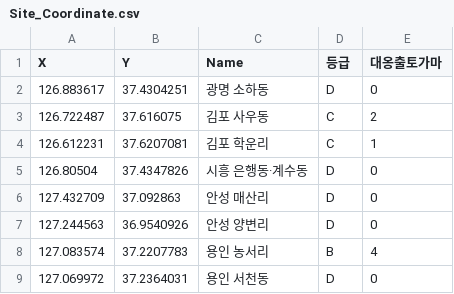
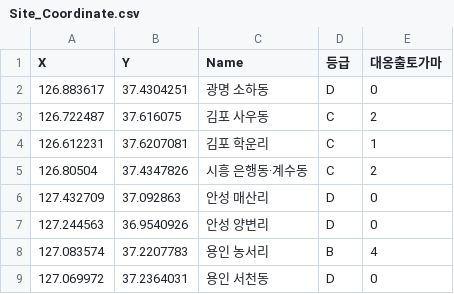
Before and after one commit to ChanToRe/MAHAN-BAEKJE_Pottery-Kiln_Central-Korea, a CSV file: Data/Site_Coordinate.csv, drawn as a sheet; only a part is shown.

```diff
--- a/Data/Site_Coordinate.csv
+++ b/Data/Site_Coordinate.csv
@@ -4,3 +4,3 @@ X,Y,Name,등급,대옹출토가마
 126.612231,37.6207081,김포 학운리,C,1
-126.80504,37.4347826,시흥 은행동·계수동,D,0
+126.80504,37.4347826,시흥 은행동·계수동,C,2
 127.432709,37.092863,안성 매산리,D,0
```
Also changed, not shown: Data/Num_Of_DOKiln.csv.
